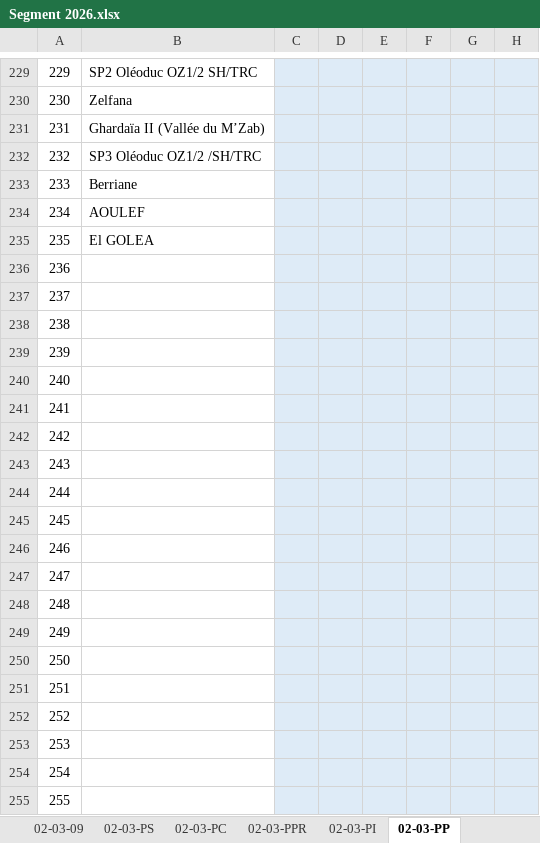
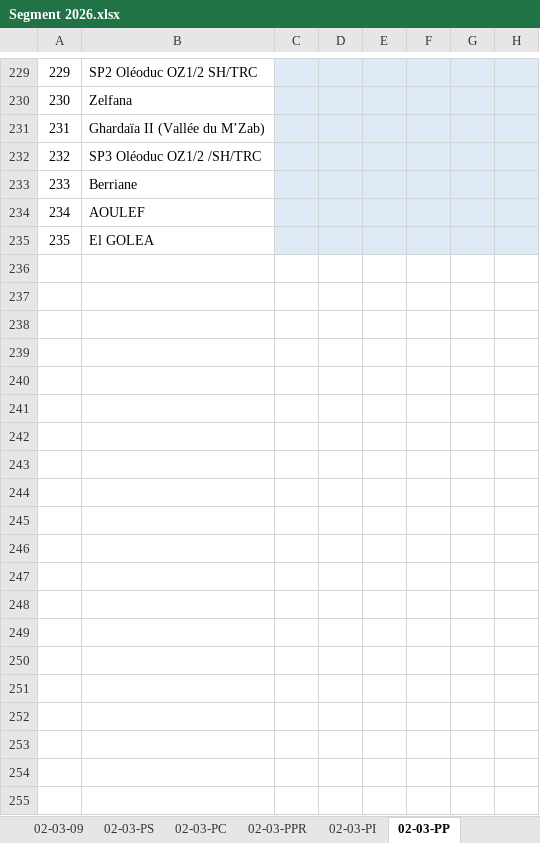
Before and after one commit to CHOUABBIA-AMINE/HyFloAPI, an Excel workbook: src/main/resources/data/Segment 2026.xlsx, sheet 02-03-PP, drawn as a sheet; only a part is shown, gaps mark what is left out; values as stored, in another font and other column widths than the file's, no borders; rows hold the shown columns only; the diff covers the shown part only; the diff names each change by its address in the sheet, - before the commit and + after, or states it on an @@ line.

```diff
--- a/src/main/resources/data/Segment 2026.xlsx (sheet 02-03-PP)
+++ b/src/main/resources/data/Segment 2026.xlsx (sheet 02-03-PP)
-row 236: 236
-row 237: 237
-row 238: 238
-row 239: 239
-row 240: 240
-row 241: 241
-row 242: 242
-row 243: 243
-row 244: 244
-row 245: 245
-row 246: 246
-row 247: 247
-row 248: 248
-row 249: 249
-row 250: 250
-row 251: 251
-row 252: 252
-row 253: 253
-row 254: 254
-row 255: 255
```
Also changed, not shown: 41 removed rows elsewhere in this sheet, sheet 02-03-PS, sheet 02-03-PPR, sheet 02-03-PC, sheet 02-03-01, sheet 02-03-08, other sheet tabs, hidden cells.
